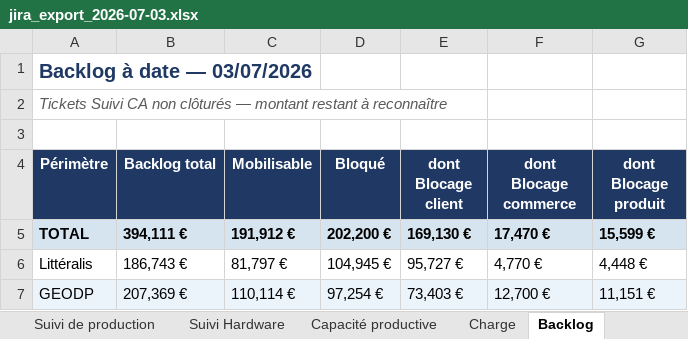
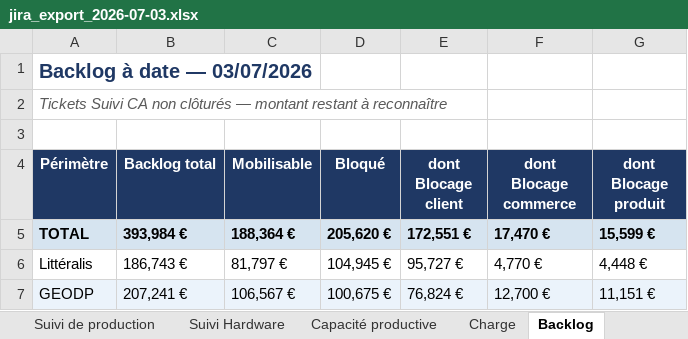
Before and after one commit to MathildePanierDelivery/jira-export, an Excel workbook: jira_export_2026-07-03.xlsx, sheet Backlog, drawn as a sheet; values as stored, in another font and other column widths than the file's, no borders; the diff names each change by its address in the sheet, - before the commit and + after, or states it on an @@ line.

```diff
--- a/jira_export_2026-07-03.xlsx (sheet Backlog)
+++ b/jira_export_2026-07-03.xlsx (sheet Backlog)
-B5 (Backlog total): 394,111 €
+B5 (Backlog total): 393,984 €
-C5 (Mobilisable): 191,912 €
+C5 (Mobilisable): 188,364 €
-D5 (Bloqué): 202,200 €
+D5 (Bloqué): 205,620 €
-E5 (dont Blocage client): 169,130 €
+E5 (dont Blocage client): 172,551 €
-B7 (Backlog total): 207,369 €
+B7 (Backlog total): 207,241 €
-C7 (Mobilisable): 110,114 €
+C7 (Mobilisable): 106,567 €
-D7 (Bloqué): 97,254 €
+D7 (Bloqué): 100,675 €
-E7 (dont Blocage client): 73,403 €
+E7 (dont Blocage client): 76,824 €
```
Also changed, not shown: sheet Suivi de production, sheet Tableau de bord, sheet Charge, _historique.xlsx, 5 other files.
